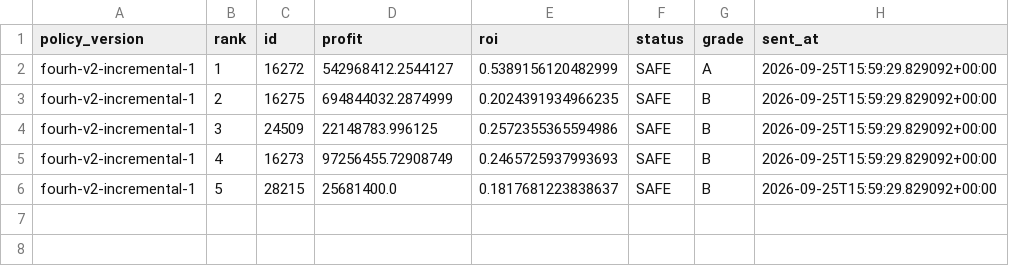
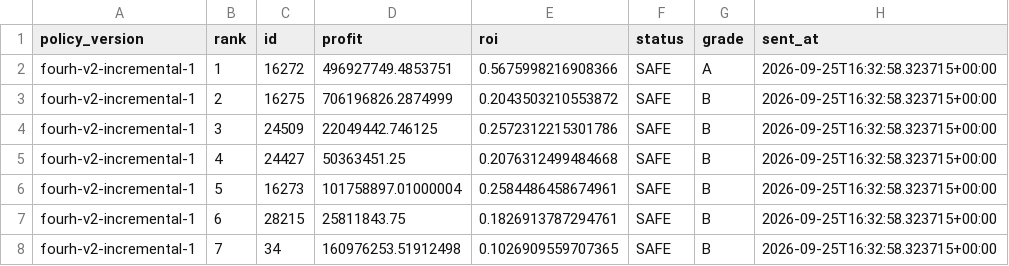
Before and after one commit to samson8964/chatgpt-eve, a CSV file: results/state/mail_last_four-h-market_MikeChong.csv, drawn as a sheet.

```diff
--- a/results/state/mail_last_four-h-market_MikeChong.csv
+++ b/results/state/mail_last_four-h-market_MikeChong.csv
@@ -1,6 +1,8 @@
 policy_version,rank,id,profit,roi,status,grade,sent_at
-fourh-v2-incremental-1,1,16272,542968412.2544127,0.5389156120482999,SAFE,A,2026-09-25T15:59:29.829092+00:00
-fourh-v2-incremental-1,2,16275,694844032.2874999,0.2024391934966235,SAFE,B,2026-09-25T15:59:29.829092+00:00
-fourh-v2-incremental-1,3,24509,22148783.996125,0.2572355365594986,SAFE,B,2026-09-25T15:59:29.829092+00:00
-fourh-v2-incremental-1,4,16273,97256455.72908749,0.2465725937993693,SAFE,B,2026-09-25T15:59:29.829092+00:00
-fourh-v2-incremental-1,5,28215,25681400.0,0.1817681223838637,SAFE,B,2026-09-25T15:59:29.829092+00:00
+fourh-v2-incremental-1,1,16272,496927749.4853751,0.5675998216908366,SAFE,A,2026-09-25T16:32:58.323715+00:00
+fourh-v2-incremental-1,2,16275,706196826.2874999,0.2043503210553872,SAFE,B,2026-09-25T16:32:58.323715+00:00
+fourh-v2-incremental-1,3,24509,22049442.746125,0.2572312215301786,SAFE,B,2026-09-25T16:32:58.323715+00:00
+fourh-v2-incremental-1,4,24427,50363451.25,0.2076312499484668,SAFE,B,2026-09-25T16:32:58.323715+00:00
+fourh-v2-incremental-1,5,16273,101758897.01000004,0.2584486458674961,SAFE,B,2026-09-25T16:32:58.323715+00:00
+fourh-v2-incremental-1,6,28215,25811843.75,0.1826913787294761,SAFE,B,2026-09-25T16:32:58.323715+00:00
+fourh-v2-incremental-1,7,34,160976253.51912498,0.1026909559707365,SAFE,B,2026-09-25T16:32:58.323715+00:00
```
Also changed, not shown: results/latest/bpc_v2_safe_candidates.csv, results/latest/excluded.csv, 21 other files.
